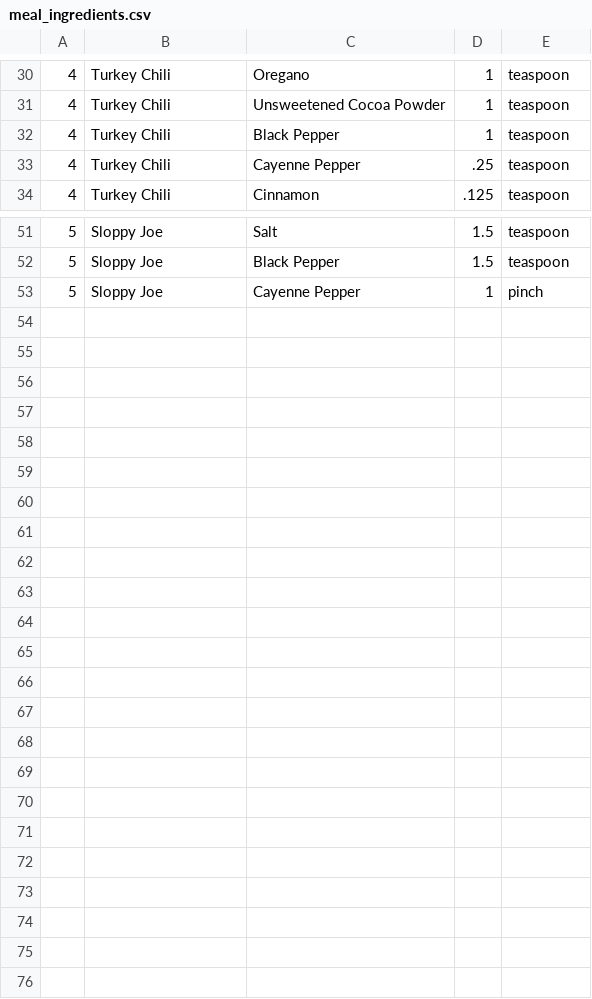
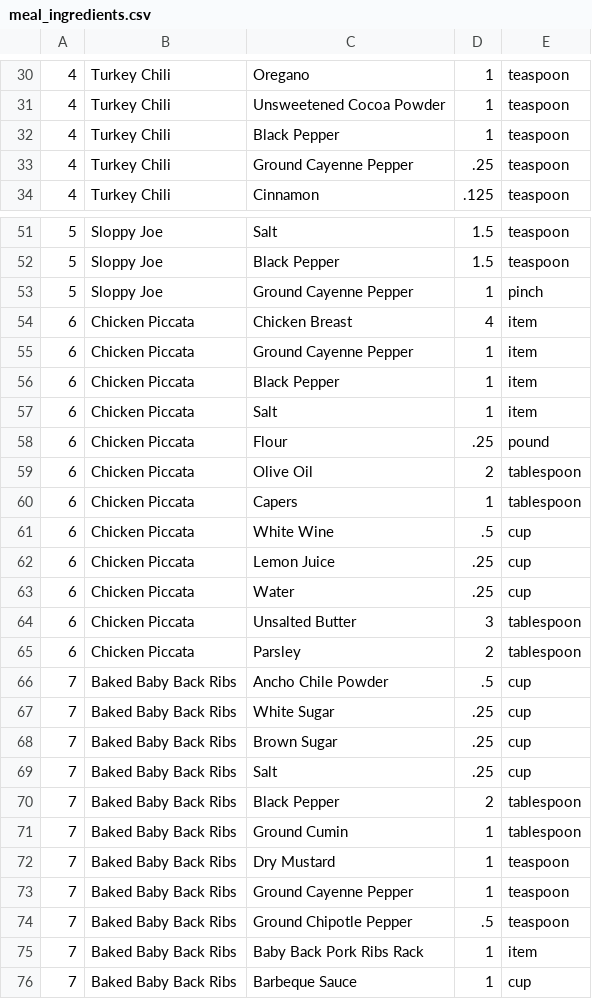
Before and after one commit to johnkelly/kalahari, a CSV file: db/csv/meal_ingredients.csv, drawn as a sheet; only a part is shown, gaps mark what is left out; the diff covers the shown part only.

```diff
--- a/db/csv/meal_ingredients.csv
+++ b/db/csv/meal_ingredients.csv
@@ -32,3 +32,3 @@
 4,Turkey Chili,Black Pepper,1,teaspoon
-4,Turkey Chili,Cayenne Pepper,.25,teaspoon
+4,Turkey Chili,Ground Cayenne Pepper,.25,teaspoon
 4,Turkey Chili,Cinnamon,.125,teaspoon
@@ -52,2 +52,25 @@
 5,Sloppy Joe,Black Pepper,1.5,teaspoon
-5,Sloppy Joe,Cayenne Pepper,1,pinch
+5,Sloppy Joe,Ground Cayenne Pepper,1,pinch
+6,Chicken Piccata,Chicken Breast,4,item
+6,Chicken Piccata,Ground Cayenne Pepper,1,item
+6,Chicken Piccata,Black Pepper,1,item
+6,Chicken Piccata,Salt,1,item
+6,Chicken Piccata,Flour,.25,pound
+6,Chicken Piccata,Olive Oil,2,tablespoon
+6,Chicken Piccata,Capers,1,tablespoon
+6,Chicken Piccata,White Wine,.5,cup
+6,Chicken Piccata,Lemon Juice,.25,cup
+6,Chicken Piccata,Water,.25,cup
+6,Chicken Piccata,Unsalted Butter,3,tablespoon
+6,Chicken Piccata,Parsley,2,tablespoon
+7,Baked Baby Back Ribs,Ancho Chile Powder,.5,cup
+7,Baked Baby Back Ribs,White Sugar,.25,cup
+7,Baked Baby Back Ribs,Brown Sugar,.25,cup
+7,Baked Baby Back Ribs,Salt,.25,cup
+7,Baked Baby Back Ribs,Black Pepper,2,tablespoon
+7,Baked Baby Back Ribs,Ground Cumin,1,tablespoon
+7,Baked Baby Back Ribs,Dry Mustard,1,teaspoon
+7,Baked Baby Back Ribs,Ground Cayenne Pepper,1,teaspoon
+7,Baked Baby Back Ribs,Ground Chipotle Pepper,.5,teaspoon
+7,Baked Baby Back Ribs,Baby Back Pork Ribs Rack,1,item
+7,Baked Baby Back Ribs,Barbeque Sauce,1,cup
```
Also changed, not shown: 2 edited cells elsewhere in this file, db/csv/meal_directions.csv, 1 other file.
